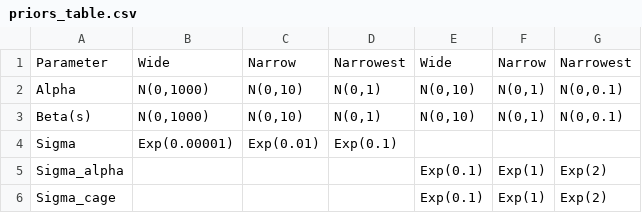
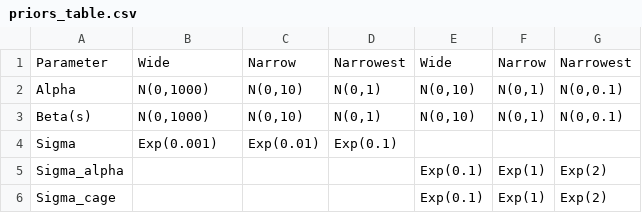
Before and after one commit to jswesner/prior_predictive, a CSV file: data/priors_table.csv, drawn as a sheet.

```diff
--- a/data/priors_table.csv
+++ b/data/priors_table.csv
@@ -3,3 +3,3 @@ Alpha,"N(0,1000)","N(0,10)","N(0,1)","N(0,10)","N(0,1)","N(0,0.1)"
 Beta(s),"N(0,1000)","N(0,10)","N(0,1)","N(0,10)","N(0,1)","N(0,0.1)"
-Sigma,Exp(0.00001),Exp(0.01),Exp(0.1),,,
+Sigma,Exp(0.001),Exp(0.01),Exp(0.1),,,
 Sigma_alpha,,,,Exp(0.1),Exp(1),Exp(2)
```
Also changed, not shown: 43 other files.
